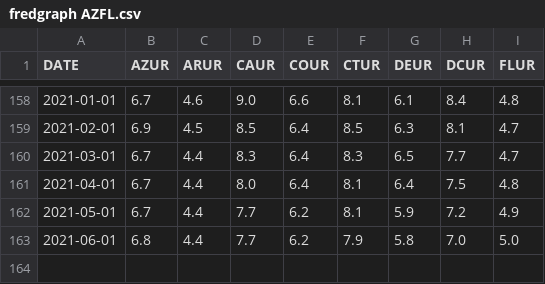
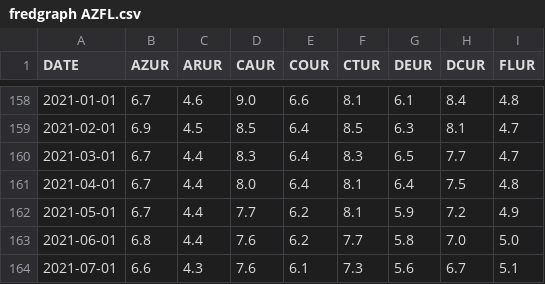
Before and after one commit to VictorChen521/UnemploymentAnalysisDuringTwoRession, a CSV file: fredgraph AZFL.csv, drawn as a sheet; only a part is shown, gaps mark what is left out.

```diff
--- a/fredgraph AZFL.csv
+++ b/fredgraph AZFL.csv
@@ -162,2 +162,3 @@ DATE,AZUR,ARUR,CAUR,COUR,CTUR,DEUR,DCUR,FLUR
 2021-05-01,6.7,4.4,7.7,6.2,8.1,5.9,7.2,4.9
-2021-06-01,6.8,4.4,7.7,6.2,7.9,5.8,7.0,5.0
+2021-06-01,6.8,4.4,7.6,6.2,7.7,5.8,7.0,5.0
+2021-07-01,6.6,4.3,7.6,6.1,7.3,5.6,6.7,5.1
```
Also changed, not shown: IndustryUR.csv, UnemploymentRace.csv, 6 other files.
